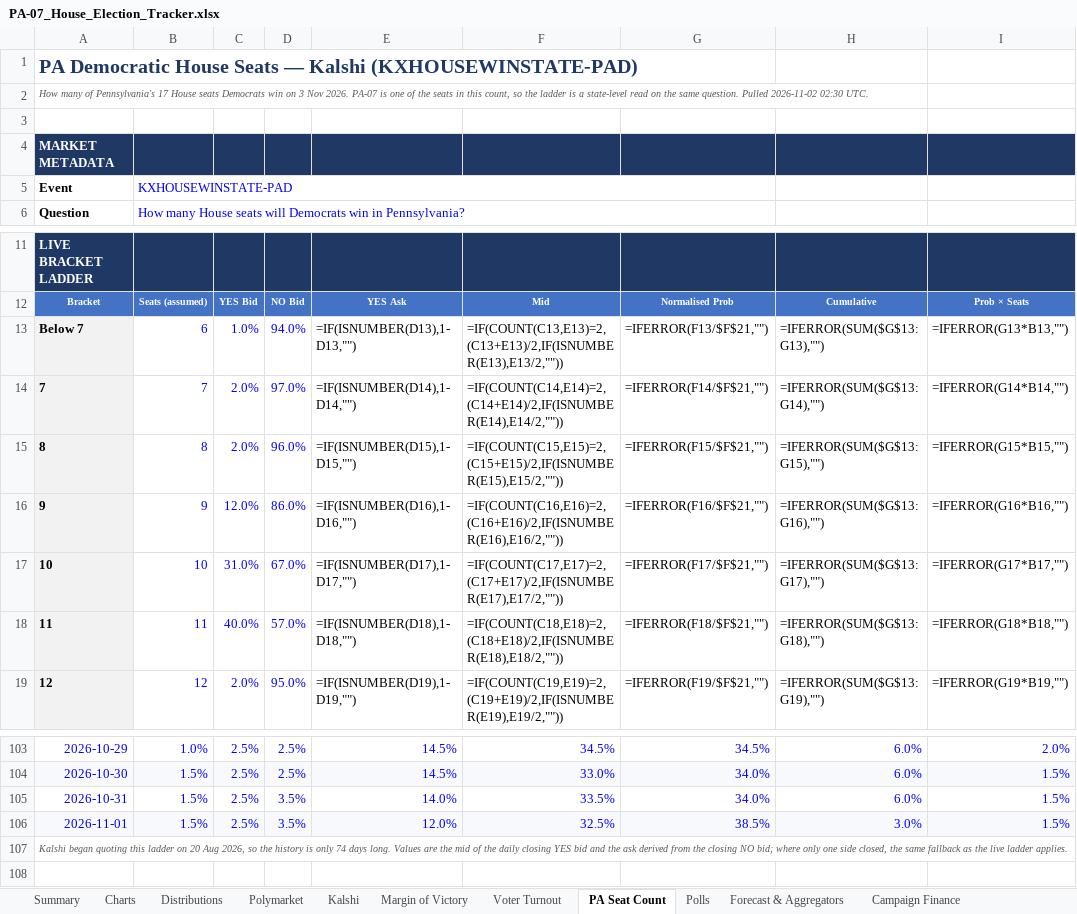
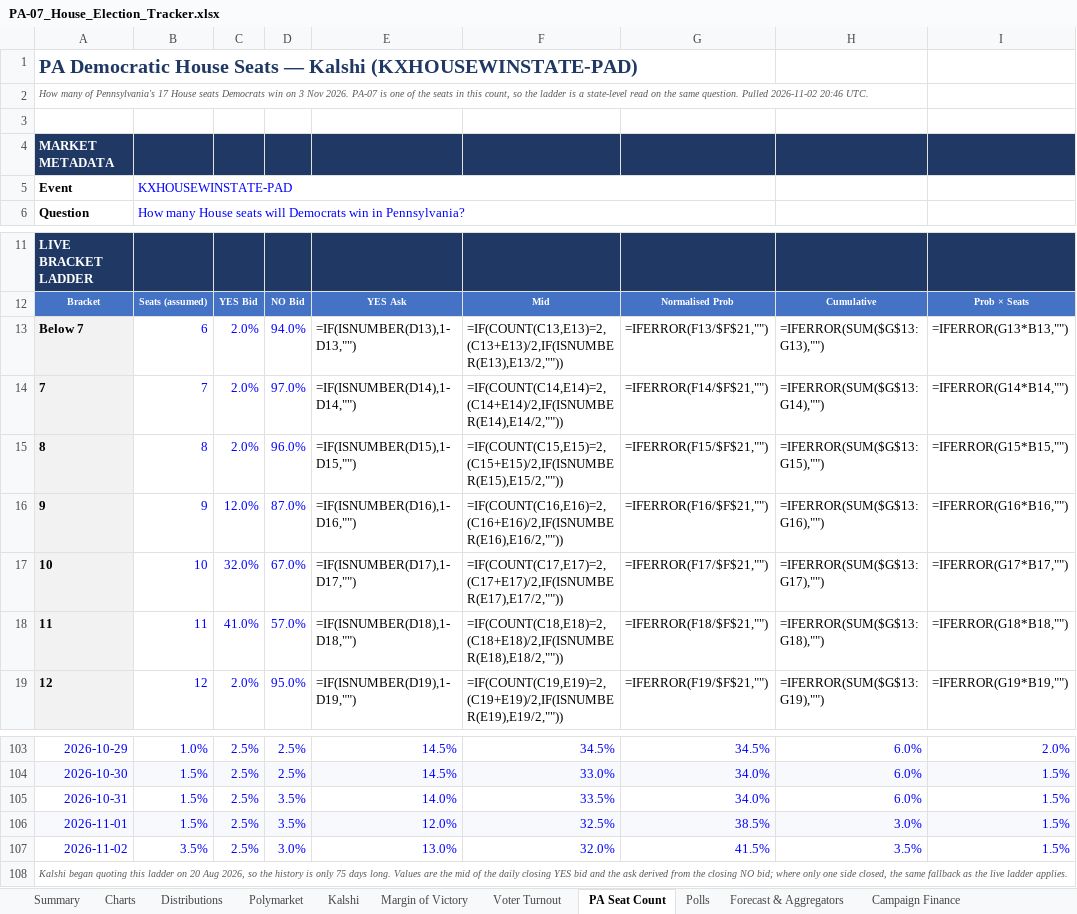
Before and after one commit to weinsteincharles27-del/pa07-tracker, an Excel workbook: site/PA-07_House_Election_Tracker.xlsx, sheet PA Seat Count, drawn as a sheet; only a part is shown, gaps mark what is left out; values as stored, in another font and other column widths than the file's, no borders; formulas without a stored value are shown as written; the diff names each change by its address in the sheet, - before the commit and + after, or states it on an @@ line.

```diff
--- a/site/PA-07_House_Election_Tracker.xlsx (sheet PA Seat Count)
+++ b/site/PA-07_House_Election_Tracker.xlsx (sheet PA Seat Count)
@@ column A renumbered from row 2 down @@
-C13: 1.0%
+C13: 2.0%
-D16: 86.0%
+D16: 87.0%
-C17: 31.0%
+C17: 32.0%
-C18: 40.0%
+C18: 41.0%
+row 107: 2026-11-02 | 3.5% | 2.5% | 3.0% | 13.0% | 32.0% | 41.5% | 3.5% | 1.5%
```
Also changed, not shown: sheet Venue Comparison, sheet Kalshi, sheet Margin of Victory, sheet Polymarket, sheet Summary, sheet Charts, 6 more sheets, charts or pictures, 7 other files.
